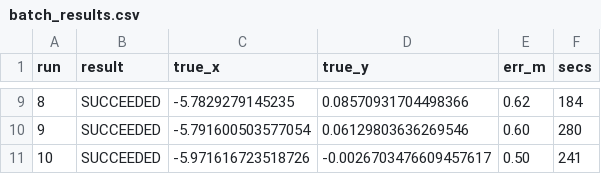
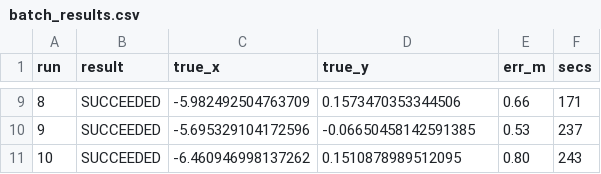
Before and after one commit to cohend2012/ROS2_Nav2_Mako, a CSV file: tools/ci/out/batch_results.csv, drawn as a sheet; only a part is shown, gaps mark what is left out; the diff covers the shown part only.

```diff
--- a/tools/ci/out/batch_results.csv
+++ b/tools/ci/out/batch_results.csv
@@ -9,3 +9,3 @@ run,result,true_x,true_y,err_m,secs
-8,SUCCEEDED,-5.7829279145235,0.08570931704498366,0.62,184
-9,SUCCEEDED,-5.791600503577054,0.06129803636269546,0.60,280
-10,SUCCEEDED,-5.971616723518726,-0.0026703476609457617,0.50,241
+8,SUCCEEDED,-5.982492504763709,0.1573470353344506,0.66,171
+9,SUCCEEDED,-5.695329104172596,-0.06650458142591385,0.53,237
+10,SUCCEEDED,-6.460946998137262,0.1510878989512095,0.80,243
```
Also changed, not shown: 29 edited cells elsewhere in this file, 3 other files.
